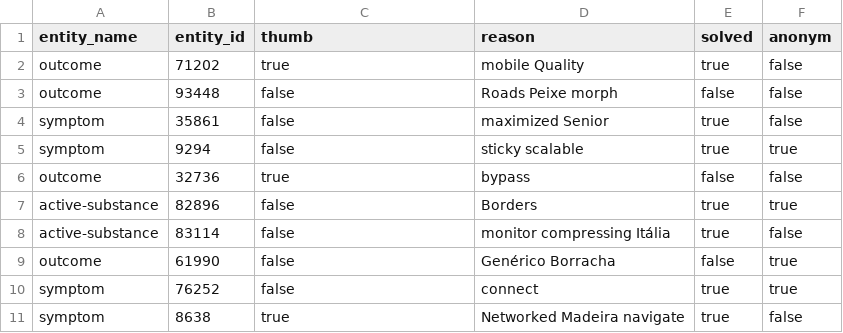
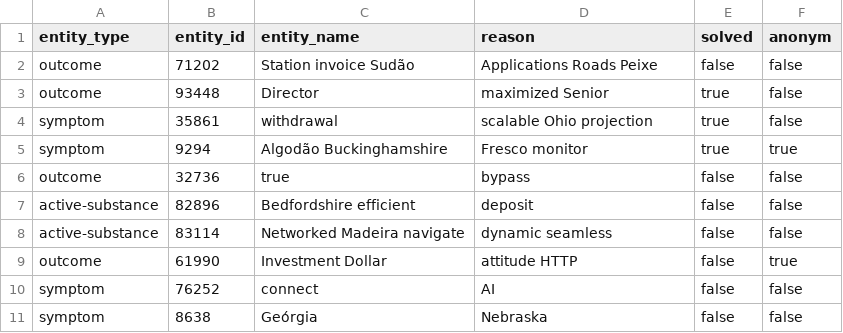
Before and after one commit to MSE-2019-2021/support_care, a CSV file: src/main/resources/config/liquibase/fake-data/feedback.csv, drawn as a sheet.

Commit message:
Separate Thumb from Feedback

```diff
--- a/src/main/resources/config/liquibase/fake-data/feedback.csv
+++ b/src/main/resources/config/liquibase/fake-data/feedback.csv
@@ -1,11 +1,11 @@
-entity_name;entity_id;thumb;reason;solved;anonym
-outcome;71202;true;mobile Quality;true;false
-outcome;93448;false;Roads Peixe morph;false;false
-symptom;35861;false;maximized Senior;true;false
-symptom;9294;false;sticky scalable;true;true
+entity_type;entity_id;entity_name;reason;solved;anonym
+outcome;71202;Station invoice Sudão;Applications Roads Peixe;false;false
+outcome;93448;Director;maximized Senior;true;false
+symptom;35861;withdrawal;scalable Ohio projection;true;false
+symptom;9294;Algodão Buckinghamshire;Fresco monitor;true;true
 outcome;32736;true;bypass;false;false
-active-substance;82896;false;Borders;true;true
-active-substance;83114;false;monitor compressing Itália;true;false
-outcome;61990;false;Genérico Borracha;false;true
-symptom;76252;false;connect;true;true
-symptom;8638;true;Networked Madeira navigate;true;false
+active-substance;82896;Bedfordshire efficient;deposit;false;false
+active-substance;83114;Networked Madeira navigate;dynamic seamless;false;false
+outcome;61990;Investment Dollar;attitude HTTP;false;true
+symptom;76252;connect;AI;false;false
+symptom;8638;Geórgia;Nebraska;false;false
```
Also changed, not shown: 51 other files.
